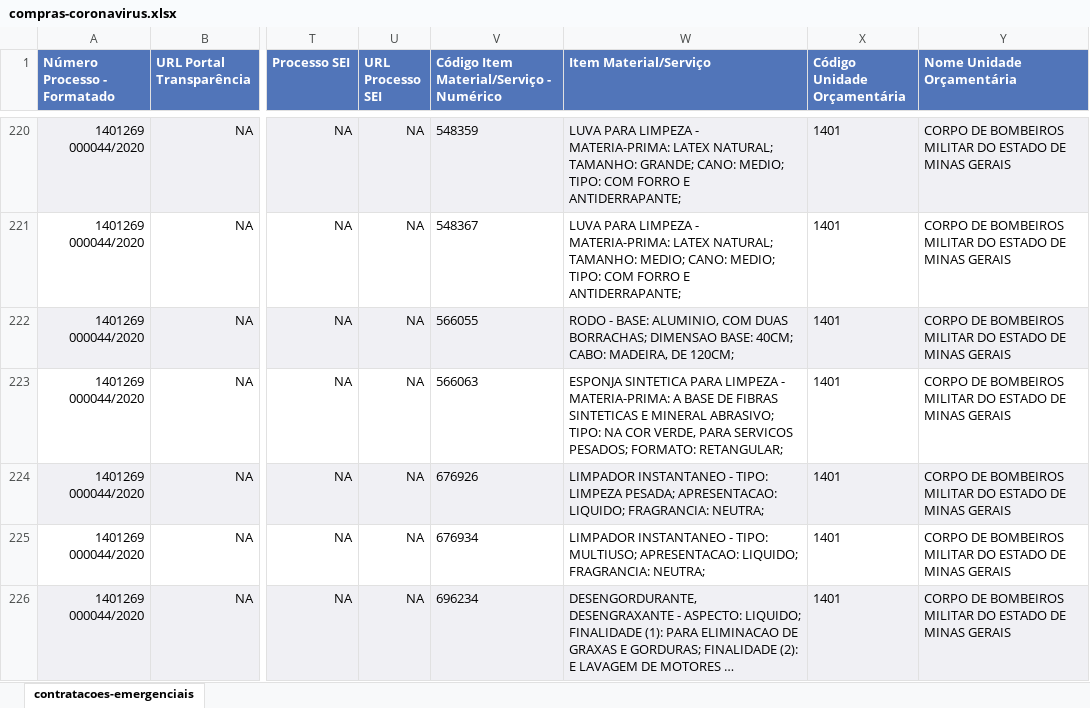
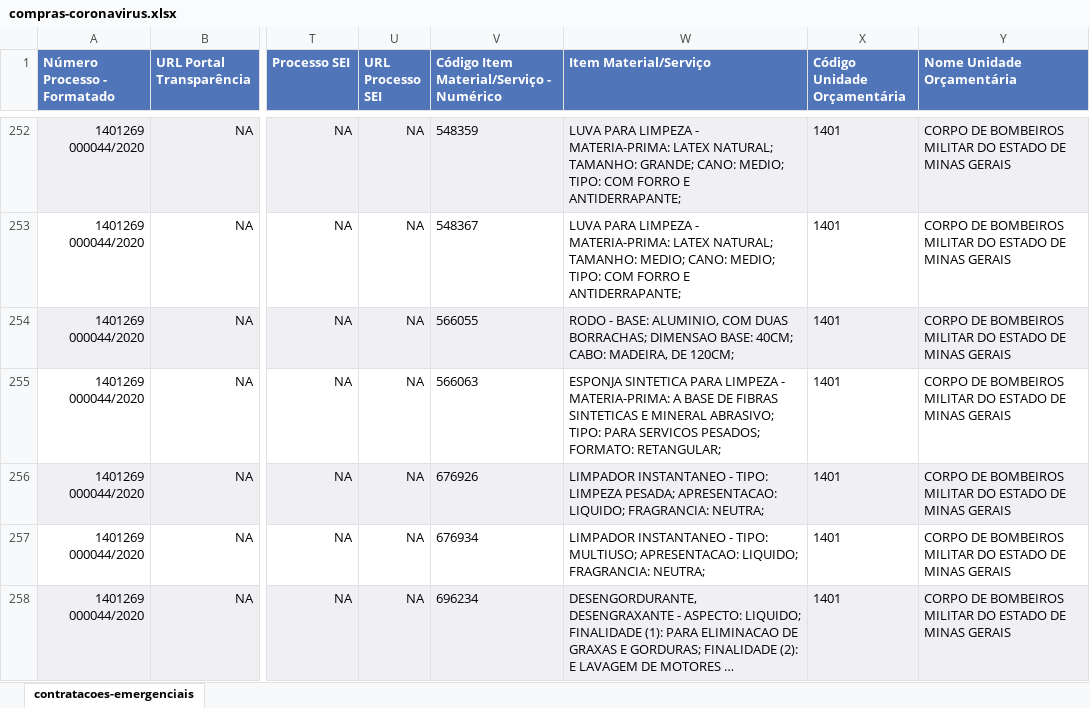
Before and after one commit to dados-mg/compras-emergenciais-covid-19, an Excel workbook: data-raw/compras-coronavirus.xlsx, sheet contratacoes-emergenciais, drawn as a sheet; only a part is shown, gaps mark what is left out; long unchanged cells end in …; values as stored, in another font and other column widths than the file's, no borders; addresses are those after the commit; the diff covers the shown part only; the diff names each change by its address in the sheet, - before the commit and + after, or states it on an @@ line.

```diff
--- a/data-raw/compras-coronavirus.xlsx (sheet contratacoes-emergenciais)
+++ b/data-raw/compras-coronavirus.xlsx (sheet contratacoes-emergenciais)
-W255 (Item Material/Serviço): …ABRASIVO; TIPO: NA COR VERDE, PARA SERVICOS…
+W255 (Item Material/Serviço): …ABRASIVO; TIPO: PARA SERVICOS…
```
Also changed, not shown: 32 added rows, 18 edited cells and cell formats elsewhere in this sheet, 2 other files.
